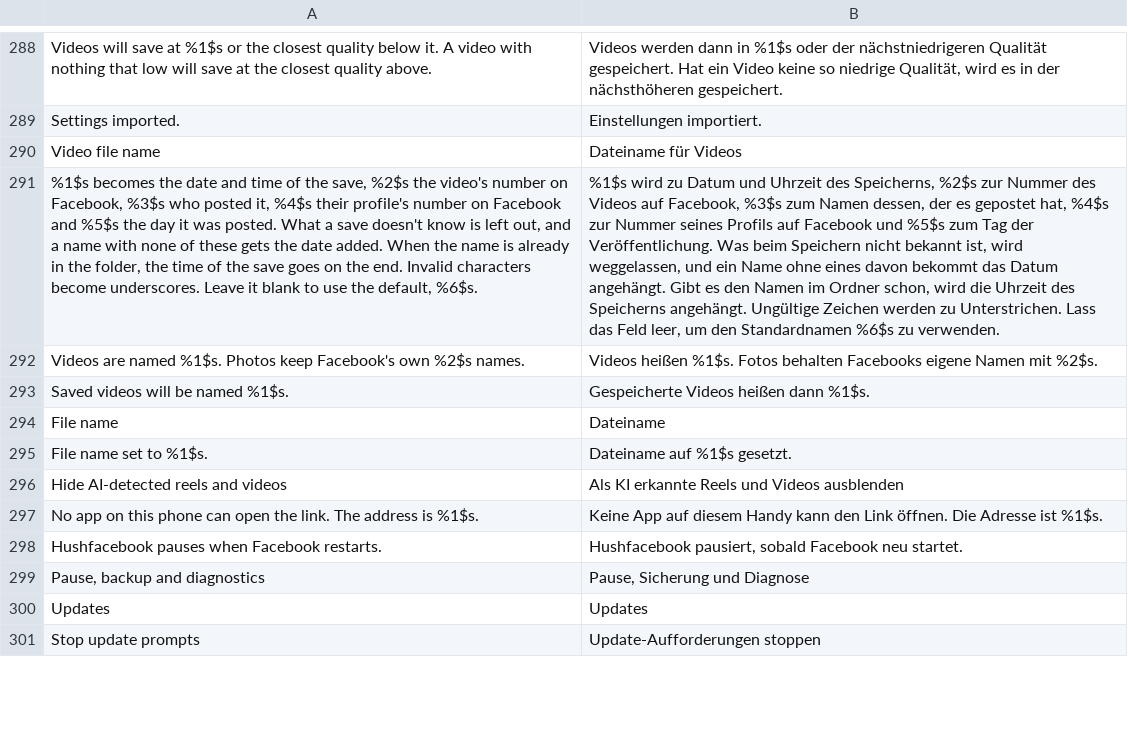
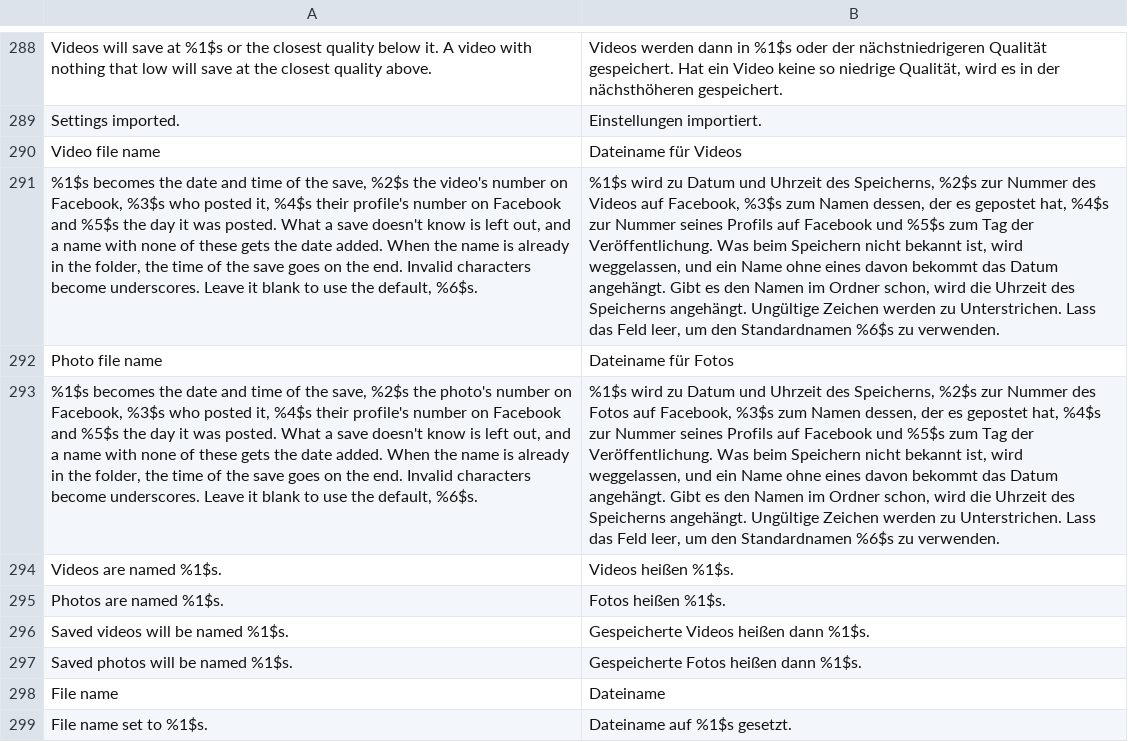
Before and after one commit to SA-SUJON/HushFacebook, a TSV file: extensions/shared/library/src/main/l10n/de.tsv, drawn as a sheet; only a part is shown, gaps mark what is left out; the shorter side is filled out with more unchanged rows; removed rows and columns are numbered as before the commit, all else as after; the diff names each change by its address in the sheet, - before the commit and + after, or states it on an @@ line.

Commit message:
feat(downloads): name saved photos from a template of their own
Photo saves kept Facebook's FB_IMG_ names because the one template was
built around a video id. Photos get their own setting with {photo_id}
and the other tokens, its own row under the video's, and a place in
exported settings. The default stays FB_IMG_{date}.

```diff
--- a/extensions/shared/library/src/main/l10n/de.tsv
+++ b/extensions/shared/library/src/main/l10n/de.tsv
-row 292: Videos are named %1$s. Photos keep Facebook's own %2$s names. | Videos heißen %1$s. Fotos behalten Facebooks eigene Namen mit %2$s.
+row 292: Photo file name | Dateiname für Fotos
+row 293: %1$s becomes the date and time of the save, %2$s the photo's number on Facebook, %3$s who posted it, %4$s their profile's number on Facebook and %5$s the day it was posted. What a save doesn't know is left out, and a name with none of these gets the date added. When the name is already in the folder, the time of the save goes on the end. Invalid characters become underscores. Leave it blank to use the default, %6$s. | %1$s wird zu Datum und Uhrzeit des Speicherns, %2$s zur Nummer des Fotos auf Facebook, %3$s zum Namen dessen, der es gepostet hat, %4$s zur Nummer seines Profils auf Facebook und %5$s zum Tag der Veröffentlichung. Was beim Speichern nicht bekannt ist, wird weggelassen, und ein Name ohne eines davon bekommt das Datum angehängt. Gibt es den Namen im Ordner schon, wird die Uhrzeit des Speicherns angehängt. Ungültige Zeichen werden zu Unterstrichen. Lass das Feld leer, um den Standardnamen %6$s zu verwenden.
+row 294: Videos are named %1$s. | Videos heißen %1$s.
+row 295: Photos are named %1$s. | Fotos heißen %1$s.
+row 297: Saved photos will be named %1$s. | Gespeicherte Fotos heißen dann %1$s.
```
Also changed, not shown: extensions/shared/library/src/main/l10n/es.tsv, extensions/shared/library/src/main/l10n/in.tsv, 19 other files.
